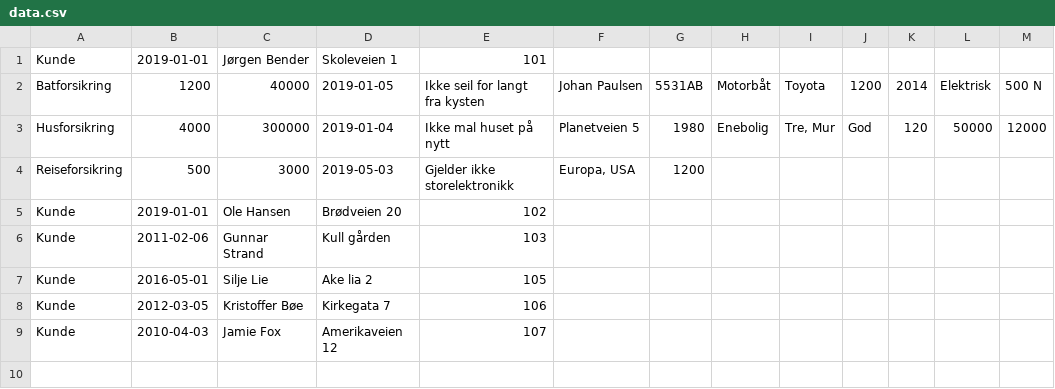
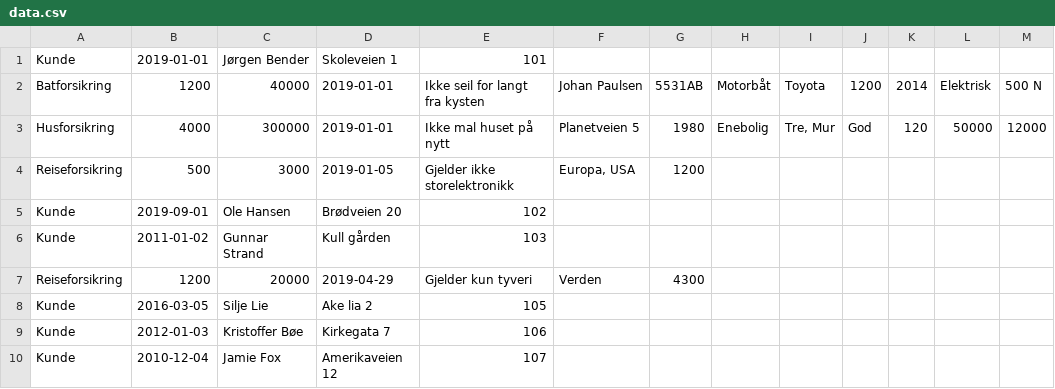
Before and after one commit to JorgenBender/Semesteroppgave, a CSV file: data/data.csv, drawn as a sheet.

```diff
--- a/data/data.csv
+++ b/data/data.csv
@@ -1,9 +1,10 @@
 Kunde;2019-01-01;Jørgen Bender;Skoleveien 1;101
-Batforsikring;1200;40000;2019-01-05;Ikke seil for langt fra kysten;Johan Paulsen;5531AB;Motorbåt;Toyota;1200;2014;Elektrisk;500 N
-Husforsikring;4000;300000;2019-01-04;Ikke mal huset på nytt;Planetveien 5;1980;Enebolig;Tre, Mur;God;120;50000;12000
-Reiseforsikring;500;3000;2019-05-03;Gjelder ikke storelektronikk;Europa, USA;1200
-Kunde;2019-01-01;Ole Hansen;Brødveien 20;102
-Kunde;2011-02-06;Gunnar Strand;Kull gården;103
-Kunde;2016-05-01;Silje Lie;Ake lia 2;105
-Kunde;2012-03-05;Kristoffer Bøe;Kirkegata 7;106
-Kunde;2010-04-03;Jamie Fox;Amerikaveien 12;107
+Batforsikring;1200;40000;2019-01-01;Ikke seil for langt fra kysten;Johan Paulsen;5531AB;Motorbåt;Toyota;1200;2014;Elektrisk;500 N
+Husforsikring;4000;300000;2019-01-01;Ikke mal huset på nytt;Planetveien 5;1980;Enebolig;Tre, Mur;God;120;50000;12000
+Reiseforsikring;500;3000;2019-01-05;Gjelder ikke storelektronikk;Europa, USA;1200
+Kunde;2019-09-01;Ole Hansen;Brødveien 20;102
+Kunde;2011-01-02;Gunnar Strand;Kull gården;103
+Reiseforsikring;1200;20000;2019-04-29;Gjelder kun tyveri;Verden;4300
+Kunde;2016-03-05;Silje Lie;Ake lia 2;105
+Kunde;2012-01-03;Kristoffer Bøe;Kirkegata 7;106
+Kunde;2010-12-04;Jamie Fox;Amerikaveien 12;107
```
Also changed, not shown: 10 other files.
